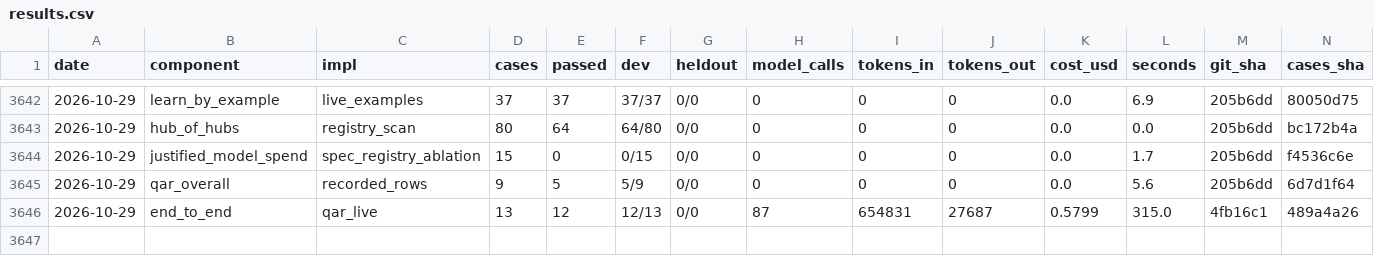
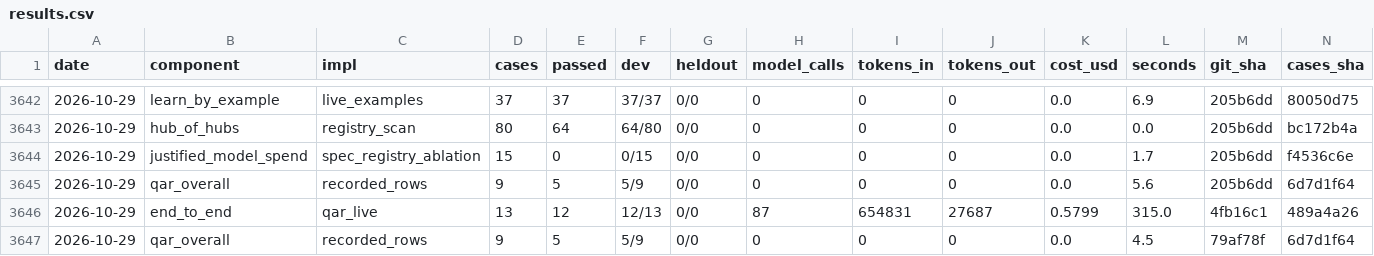
Before and after one commit to SpiritualData/quest-ai-runner, a CSV file: evaluation/components/results.csv, drawn as a sheet; only a part is shown, gaps mark what is left out; rows hold the shown columns only; the diff names each change by its address in the sheet, - before the commit and + after, or states it on an @@ line.

```diff
--- a/evaluation/components/results.csv
+++ b/evaluation/components/results.csv
+row 3647: 2026-10-29 | qar_overall | recorded_rows | 9 | 5 | 5/9 | 0/0 | 0 | 0 | 0 | 0.0 | 4.5 | 79af78f | 6d7d1f64
```
Also changed, not shown: esoi/tracker/implementations.csv, esoi/tracker/metrics.csv.
